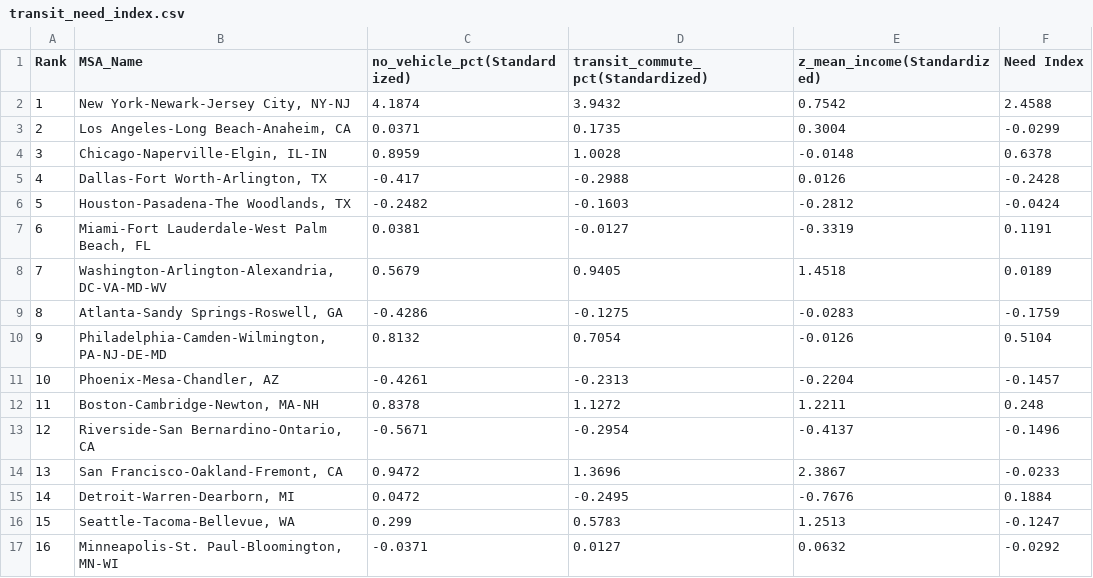
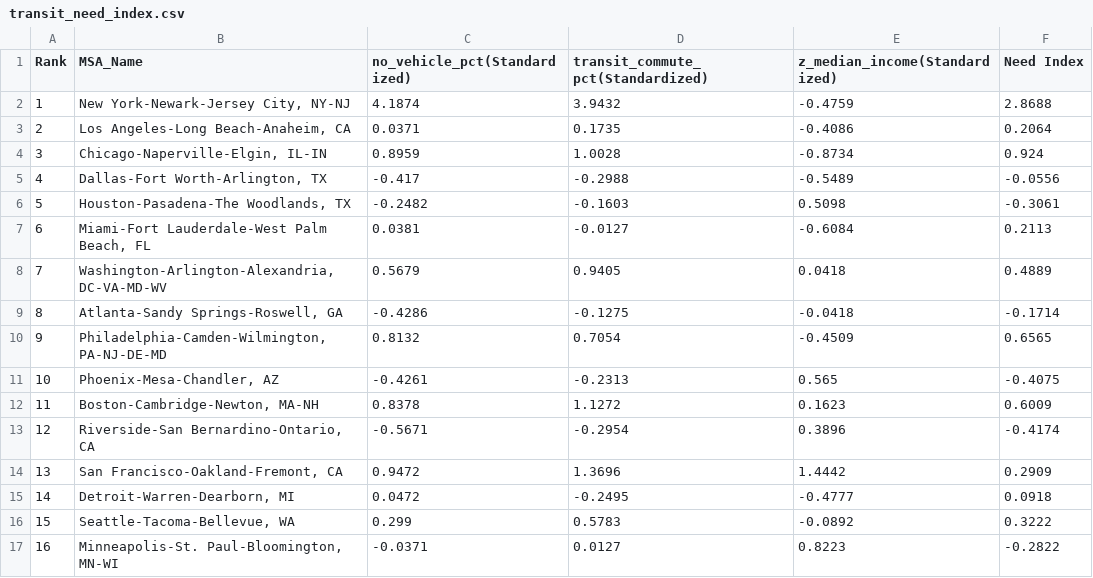
Before and after one commit to chrlskiet1205/Winter-2025-Transportation-Project, a CSV file: data/processed/transit_need_index.csv, drawn as a sheet; only a part is shown; the diff covers the shown part only.

```diff
--- a/data/processed/transit_need_index.csv
+++ b/data/processed/transit_need_index.csv
@@ -1,17 +1,17 @@
-Rank,MSA_Name,no_vehicle_pct(Standardized),transit_commute_pct(Standardized),z_mean_income(Standardized),Need Index
-1,"New York-Newark-Jersey City, NY-NJ",4.1874,3.9432,0.7542,2.4588
-2,"Los Angeles-Long Beach-Anaheim, CA",0.0371,0.1735,0.3004,-0.0299
-3,"Chicago-Naperville-Elgin, IL-IN",0.8959,1.0028,-0.0148,0.6378
-4,"Dallas-Fort Worth-Arlington, TX",-0.417,-0.2988,0.0126,-0.2428
-5,"Houston-Pasadena-The Woodlands, TX",-0.2482,-0.1603,-0.2812,-0.0424
-6,"Miami-Fort Lauderdale-West Palm Beach, FL",0.0381,-0.0127,-0.3319,0.1191
-7,"Washington-Arlington-Alexandria, DC-VA-MD-WV",0.5679,0.9405,1.4518,0.0189
-8,"Atlanta-Sandy Springs-Roswell, GA",-0.4286,-0.1275,-0.0283,-0.1759
-9,"Philadelphia-Camden-Wilmington, PA-NJ-DE-MD",0.8132,0.7054,-0.0126,0.5104
-10,"Phoenix-Mesa-Chandler, AZ",-0.4261,-0.2313,-0.2204,-0.1457
-11,"Boston-Cambridge-Newton, MA-NH",0.8378,1.1272,1.2211,0.248
-12,"Riverside-San Bernardino-Ontario, CA",-0.5671,-0.2954,-0.4137,-0.1496
-13,"San Francisco-Oakland-Fremont, CA",0.9472,1.3696,2.3867,-0.0233
-14,"Detroit-Warren-Dearborn, MI",0.0472,-0.2495,-0.7676,0.1884
-15,"Seattle-Tacoma-Bellevue, WA",0.299,0.5783,1.2513,-0.1247
-16,"Minneapolis-St. Paul-Bloomington, MN-WI",-0.0371,0.0127,0.0632,-0.0292
+Rank,MSA_Name,no_vehicle_pct(Standardized),transit_commute_pct(Standardized),z_median_income(Standardized),Need Index
+1,"New York-Newark-Jersey City, NY-NJ",4.1874,3.9432,-0.4759,2.8688
+2,"Los Angeles-Long Beach-Anaheim, CA",0.0371,0.1735,-0.4086,0.2064
+3,"Chicago-Naperville-Elgin, IL-IN",0.8959,1.0028,-0.8734,0.924
+4,"Dallas-Fort Worth-Arlington, TX",-0.417,-0.2988,-0.5489,-0.0556
+5,"Houston-Pasadena-The Woodlands, TX",-0.2482,-0.1603,0.5098,-0.3061
+6,"Miami-Fort Lauderdale-West Palm Beach, FL",0.0381,-0.0127,-0.6084,0.2113
+7,"Washington-Arlington-Alexandria, DC-VA-MD-WV",0.5679,0.9405,0.0418,0.4889
+8,"Atlanta-Sandy Springs-Roswell, GA",-0.4286,-0.1275,-0.0418,-0.1714
+9,"Philadelphia-Camden-Wilmington, PA-NJ-DE-MD",0.8132,0.7054,-0.4509,0.6565
+10,"Phoenix-Mesa-Chandler, AZ",-0.4261,-0.2313,0.565,-0.4075
+11,"Boston-Cambridge-Newton, MA-NH",0.8378,1.1272,0.1623,0.6009
+12,"Riverside-San Bernardino-Ontario, CA",-0.5671,-0.2954,0.3896,-0.4174
+13,"San Francisco-Oakland-Fremont, CA",0.9472,1.3696,1.4442,0.2909
+14,"Detroit-Warren-Dearborn, MI",0.0472,-0.2495,-0.4777,0.0918
+15,"Seattle-Tacoma-Bellevue, WA",0.299,0.5783,-0.0892,0.3222
+16,"Minneapolis-St. Paul-Bloomington, MN-WI",-0.0371,0.0127,0.8223,-0.2822
```
Also changed, not shown: 8 edited cells elsewhere in this file, data/cleaned-unmerged/top20_transit_need.csv, data/processed/finalized.csv, 5 other files.
